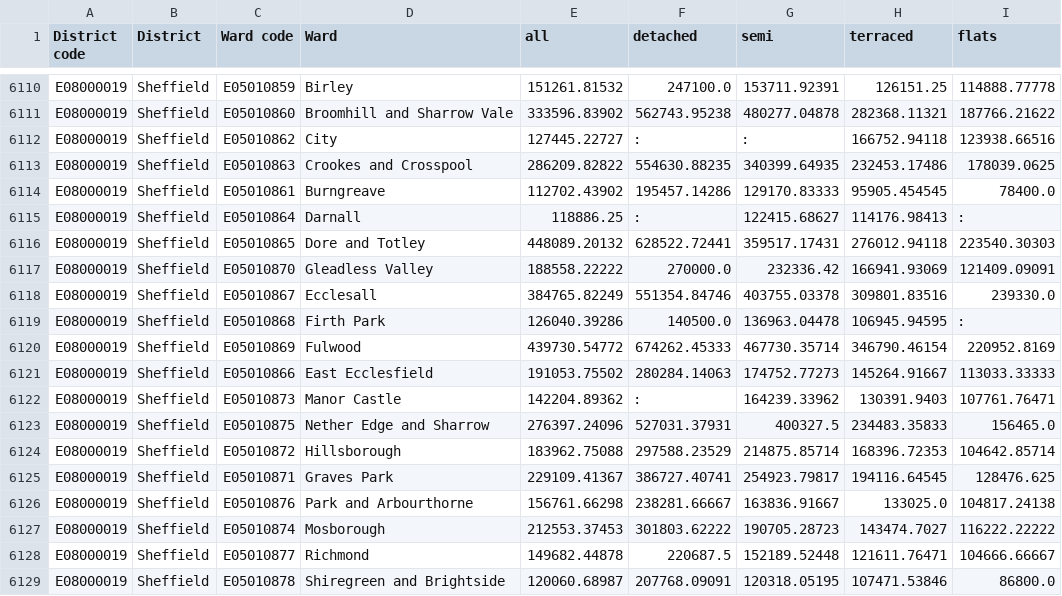
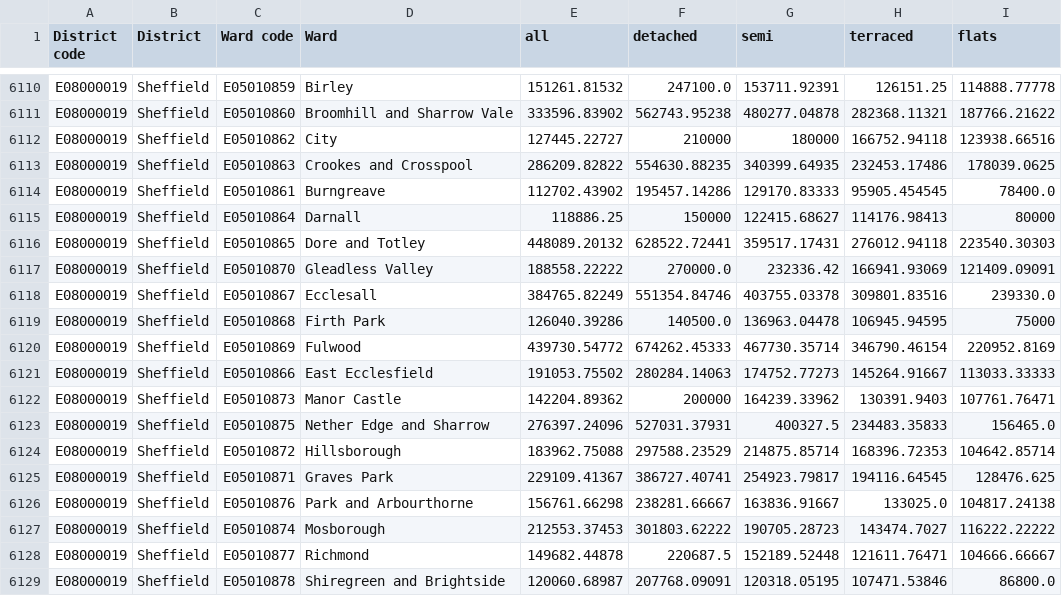
Before and after one commit to edgorman/Property-Fundamentals, a CSV file: data/external/mean_price_per_ward/yearendingseptember2021/data.csv, drawn as a sheet; only a part is shown, gaps mark what is left out.

```diff
--- a/data/external/mean_price_per_ward/yearendingseptember2021/data.csv
+++ b/data/external/mean_price_per_ward/yearendingseptember2021/data.csv
@@ -6111,6 +6111,6 @@ E08000019,Sheffield,E05010859,Birley,151261.81532,247100.0,153711.92391,126151.2
 E08000019,Sheffield,E05010860,Broomhill and Sharrow Vale,333596.83902,562743.95238,480277.04878,282368.11321,187766.21622
-E08000019,Sheffield,E05010862,City,127445.22727,:,:,166752.94118,123938.66516
+E08000019,Sheffield,E05010862,City,127445.22727,210000,180000,166752.94118,123938.66516
 E08000019,Sheffield,E05010863,Crookes and Crosspool,286209.82822,554630.88235,340399.64935,232453.17486,178039.0625
 E08000019,Sheffield,E05010861,Burngreave,112702.43902,195457.14286,129170.83333,95905.454545,78400.0
-E08000019,Sheffield,E05010864,Darnall,118886.25,:,122415.68627,114176.98413,:
+E08000019,Sheffield,E05010864,Darnall,118886.25,150000,122415.68627,114176.98413,80000
 E08000019,Sheffield,E05010865,Dore and Totley,448089.20132,628522.72441,359517.17431,276012.94118,223540.30303
@@ -6118,6 +6118,6 @@ E08000019,Sheffield,E05010870,Gleadless Valley,188558.22222,270000.0,232336.42,1
 E08000019,Sheffield,E05010867,Ecclesall,384765.82249,551354.84746,403755.03378,309801.83516,239330.0
-E08000019,Sheffield,E05010868,Firth Park,126040.39286,140500.0,136963.04478,106945.94595,:
+E08000019,Sheffield,E05010868,Firth Park,126040.39286,140500.0,136963.04478,106945.94595,75000
 E08000019,Sheffield,E05010869,Fulwood,439730.54772,674262.45333,467730.35714,346790.46154,220952.8169
 E08000019,Sheffield,E05010866,East Ecclesfield,191053.75502,280284.14063,174752.77273,145264.91667,113033.33333
-E08000019,Sheffield,E05010873,Manor Castle,142204.89362,:,164239.33962,130391.9403,107761.76471
+E08000019,Sheffield,E05010873,Manor Castle,142204.89362,200000,164239.33962,130391.9403,107761.76471
 E08000019,Sheffield,E05010875,Nether Edge and Sharrow,276397.24096,527031.37931,400327.5,234483.35833,156465.0
```
Also changed, not shown: 1 other file.
